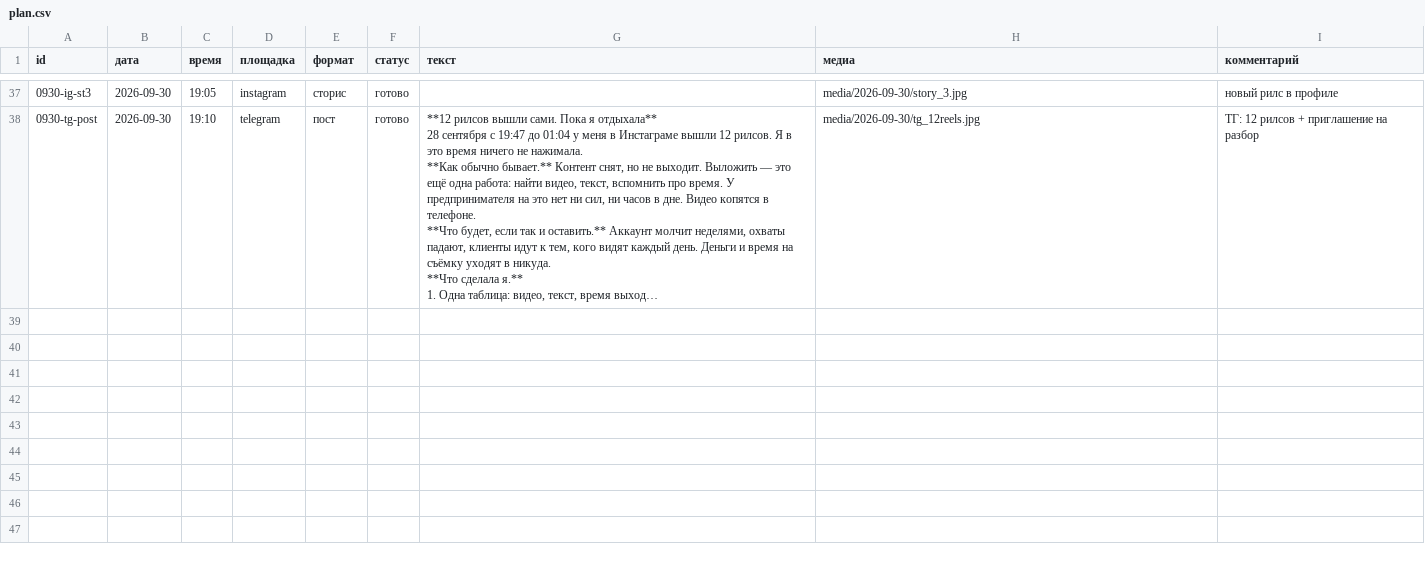
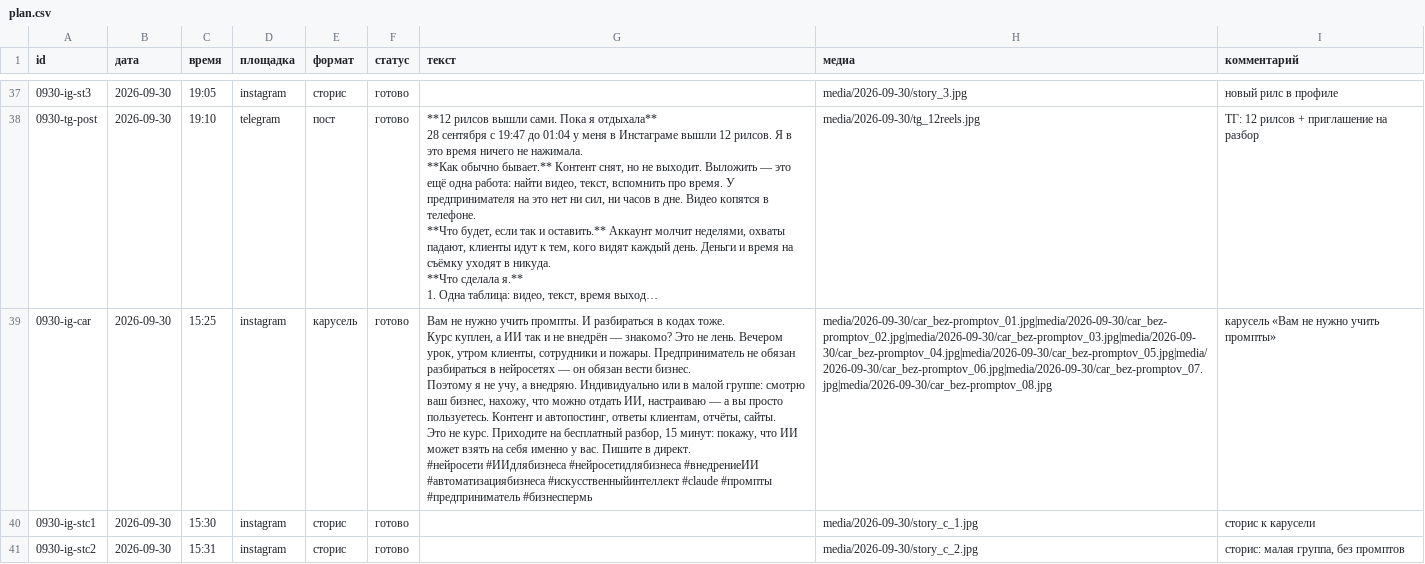
Before and after one commit to pavlik10011991-commits/avtoposter-lubovy, a CSV file: plan.csv, drawn as a sheet; only a part is shown, gaps mark what is left out; long unchanged cells end in …; ↵ is a line break in a cell; the diff names each change by its address in the sheet, - before the commit and + after, or states it on an @@ line.

```diff
--- a/plan.csv
+++ b/plan.csv
+row 39: 0930-ig-car | 2026-09-30 | 15:25 | instagram | карусель | готово | Вам не нужно учить промпты. И разбираться в кодах тоже. ↵ Курс куплен, а ИИ так и не внедрён — знакомо? Это не лень. Вечером урок, утром клиенты, сотрудники и пожары. Предприниматель не обязан разбираться в нейросетях — он обязан вести бизнес. ↵ Поэтому я не учу, а внедряю. Индивидуально или в малой группе: смотрю ваш бизнес, нахожу, что можно отдать ИИ, настраиваю — а вы просто пользуетесь. Контент и автопостинг, ответы клиентам, отчёты, сайты. ↵ Это не курс. Приходите на бесплатный разбор, 15 минут: покажу, что ИИ может взять на себя именно у вас. Пишите в директ. ↵ #нейросети #ИИдлябизнеса #нейросетидлябизнеса #внедрениеИИ #автоматизациябизнеса #искусственныйинтеллект #claude #промпты #предприниматель #бизнеспермь | media/2026-09-30/car_bez-promptov_01.jpg|media/2026-09-30/car_bez-promptov_02.jpg|media/2026-09-30/car_bez-promptov_03.jpg|media/2026-09-30/car_bez-promptov_04.jpg|media/2026-09-30/car_bez-promptov_05.jpg|media/2026-09-30/car_bez-promptov_06.jpg|media/2026-09-30/car_bez-promptov_07.jpg|media/2026-09-30/car_bez-promptov_08.jpg | карусель «Вам не нужно учить промпты»
+row 40: 0930-ig-stc1 | 2026-09-30 | 15:30 | instagram | сторис | готово |  | media/2026-09-30/story_c_1.jpg | сторис к карусели
+row 41: 0930-ig-stc2 | 2026-09-30 | 15:31 | instagram | сторис | готово |  | media/2026-09-30/story_c_2.jpg | сторис: малая группа, без промптов
```
Also changed, not shown: 12 other files.
